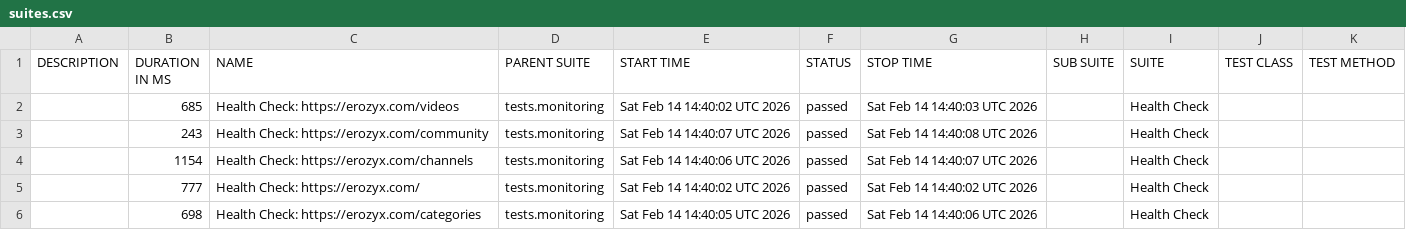
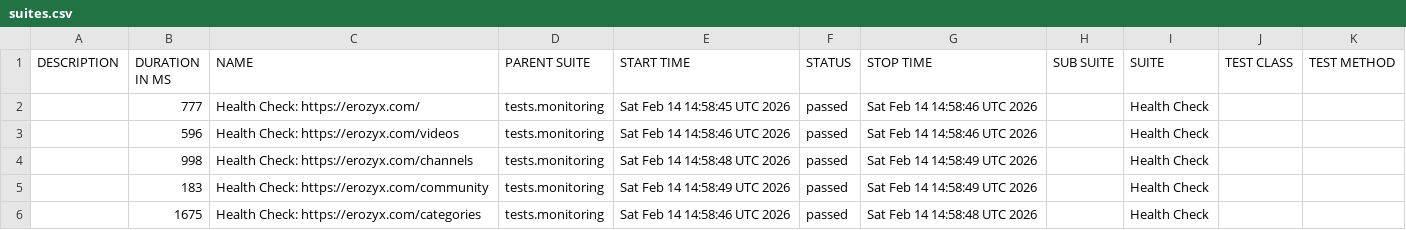
Before and after one commit to mike-novozhenov/AUTOMATION_VTUBE, a CSV file: data/suites.csv, drawn as a sheet.

```diff
--- a/data/suites.csv
+++ b/data/suites.csv
@@ -1,6 +1,6 @@
 "DESCRIPTION","DURATION IN MS","NAME","PARENT SUITE","START TIME","STATUS","STOP TIME","SUB SUITE","SUITE","TEST CLASS","TEST METHOD"
-"","685","Health Check: https://erozyx.com/videos","tests.monitoring","Sat Feb 14 14:40:02 UTC 2026","passed","Sat Feb 14 14:40:03 UTC 2026","","Health Check","",""
-"","243","Health Check: https://erozyx.com/community","tests.monitoring","Sat Feb 14 14:40:07 UTC 2026","passed","Sat Feb 14 14:40:08 UTC 2026","","Health Check","",""
-"","1154","Health Check: https://erozyx.com/channels","tests.monitoring","Sat Feb 14 14:40:06 UTC 2026","passed","Sat Feb 14 14:40:07 UTC 2026","","Health Check","",""
-"","777","Health Check: https://erozyx.com/","tests.monitoring","Sat Feb 14 14:40:02 UTC 2026","passed","Sat Feb 14 14:40:02 UTC 2026","","Health Check","",""
-"","698","Health Check: https://erozyx.com/categories","tests.monitoring","Sat Feb 14 14:40:05 UTC 2026","passed","Sat Feb 14 14:40:06 UTC 2026","","Health Check","",""
+"","777","Health Check: https://erozyx.com/","tests.monitoring","Sat Feb 14 14:58:45 UTC 2026","passed","Sat Feb 14 14:58:46 UTC 2026","","Health Check","",""
+"","596","Health Check: https://erozyx.com/videos","tests.monitoring","Sat Feb 14 14:58:46 UTC 2026","passed","Sat Feb 14 14:58:46 UTC 2026","","Health Check","",""
+"","998","Health Check: https://erozyx.com/channels","tests.monitoring","Sat Feb 14 14:58:48 UTC 2026","passed","Sat Feb 14 14:58:49 UTC 2026","","Health Check","",""
+"","183","Health Check: https://erozyx.com/community","tests.monitoring","Sat Feb 14 14:58:49 UTC 2026","passed","Sat Feb 14 14:58:49 UTC 2026","","Health Check","",""
+"","1675","Health Check: https://erozyx.com/categories","tests.monitoring","Sat Feb 14 14:58:46 UTC 2026","passed","Sat Feb 14 14:58:48 UTC 2026","","Health Check","",""
```
Also changed, not shown: 43 other files.
